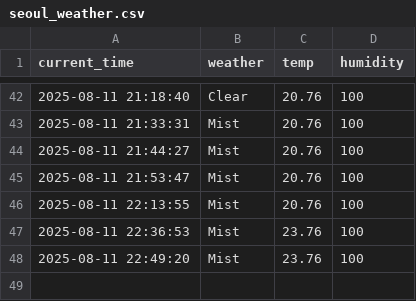
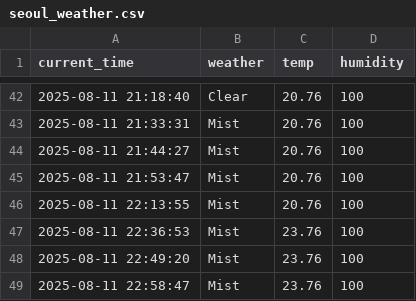
Before and after one commit to arkrg/weather, a CSV file: seoul_weather.csv, drawn as a sheet; only a part is shown, gaps mark what is left out; the diff names each change by its address in the sheet, - before the commit and + after, or states it on an @@ line.

```diff
--- a/seoul_weather.csv
+++ b/seoul_weather.csv
+row 49: 2025-08-11 22:58:47 | Mist | 23.76 | 100
```
